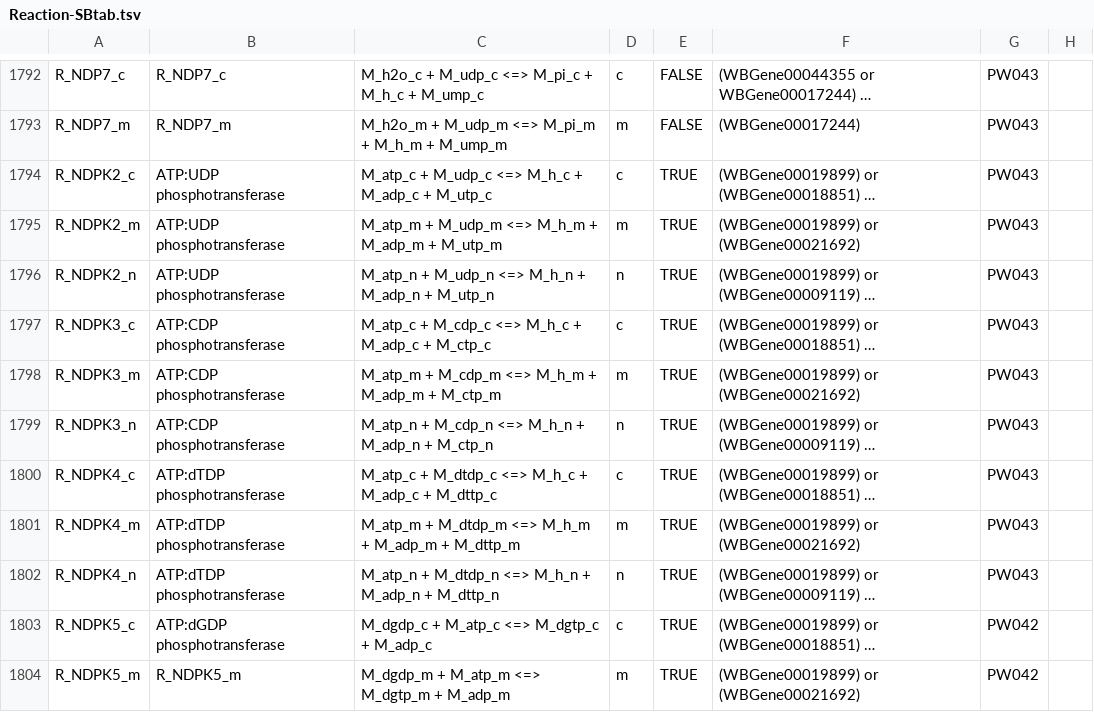
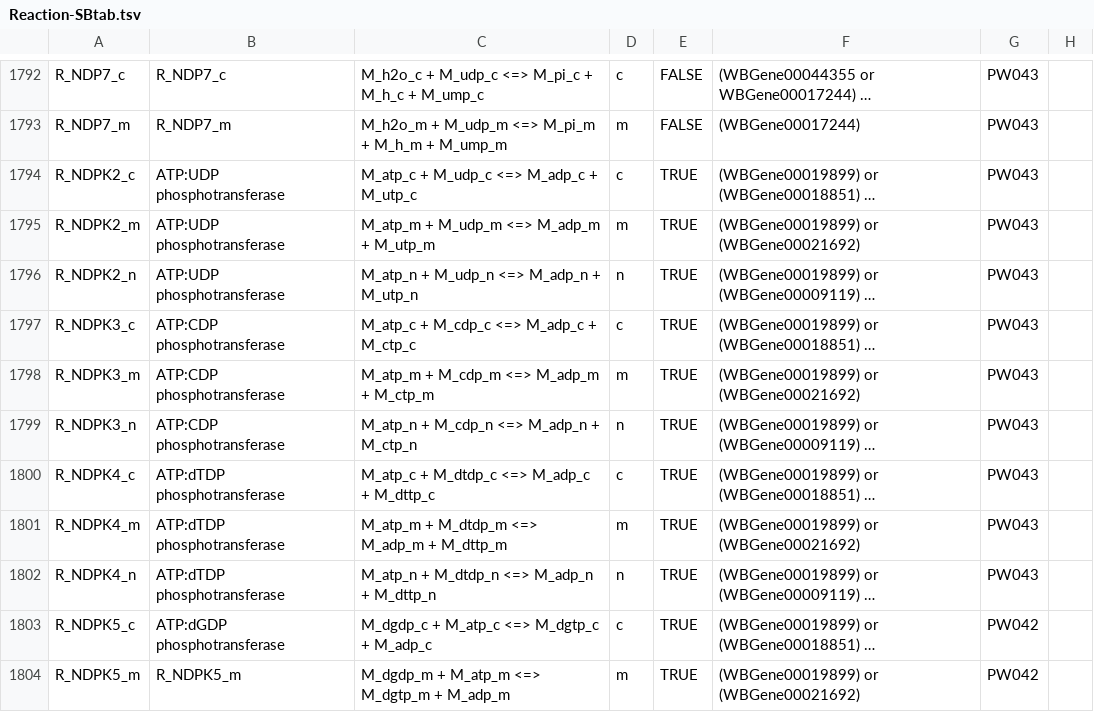
Before and after one commit to wormjam-consortium/wormjam, a TSV file: curation/Reaction-SBtab.tsv, drawn as a sheet; only a part is shown, gaps mark what is left out; long unchanged cells end in …; the diff names each change by its address in the sheet, - before the commit and + after, or states it on an @@ line.

Commit message:
fix/Phosphotransferases
removed 1 Proton to balance the reaction/transferase activity

```diff
--- a/curation/Reaction-SBtab.tsv
+++ b/curation/Reaction-SBtab.tsv
-C1794: M_atp_c + M_udp_c <=> M_h_c + M_adp_c + M_utp_c
+C1794: M_atp_c + M_udp_c <=> M_adp_c + M_utp_c
-C1795: M_atp_m + M_udp_m <=> M_h_m + M_adp_m + M_utp_m
+C1795: M_atp_m + M_udp_m <=> M_adp_m + M_utp_m
-C1796: M_atp_n + M_udp_n <=> M_h_n + M_adp_n + M_utp_n
+C1796: M_atp_n + M_udp_n <=> M_adp_n + M_utp_n
-C1797: M_atp_c + M_cdp_c <=> M_h_c + M_adp_c + M_ctp_c
+C1797: M_atp_c + M_cdp_c <=> M_adp_c + M_ctp_c
-C1798: M_atp_m + M_cdp_m <=> M_h_m + M_adp_m + M_ctp_m
+C1798: M_atp_m + M_cdp_m <=> M_adp_m + M_ctp_m
-C1799: M_atp_n + M_cdp_n <=> M_h_n + M_adp_n + M_ctp_n
+C1799: M_atp_n + M_cdp_n <=> M_adp_n + M_ctp_n
-C1800: M_atp_c + M_dtdp_c <=> M_h_c + M_adp_c + M_dttp_c
+C1800: M_atp_c + M_dtdp_c <=> M_adp_c + M_dttp_c
-C1801: M_atp_m + M_dtdp_m <=> M_h_m + M_adp_m + M_dttp_m
+C1801: M_atp_m + M_dtdp_m <=> M_adp_m + M_dttp_m
-C1802: M_atp_n + M_dtdp_n <=> M_h_n + M_adp_n + M_dttp_n
+C1802: M_atp_n + M_dtdp_n <=> M_adp_n + M_dttp_n
```
